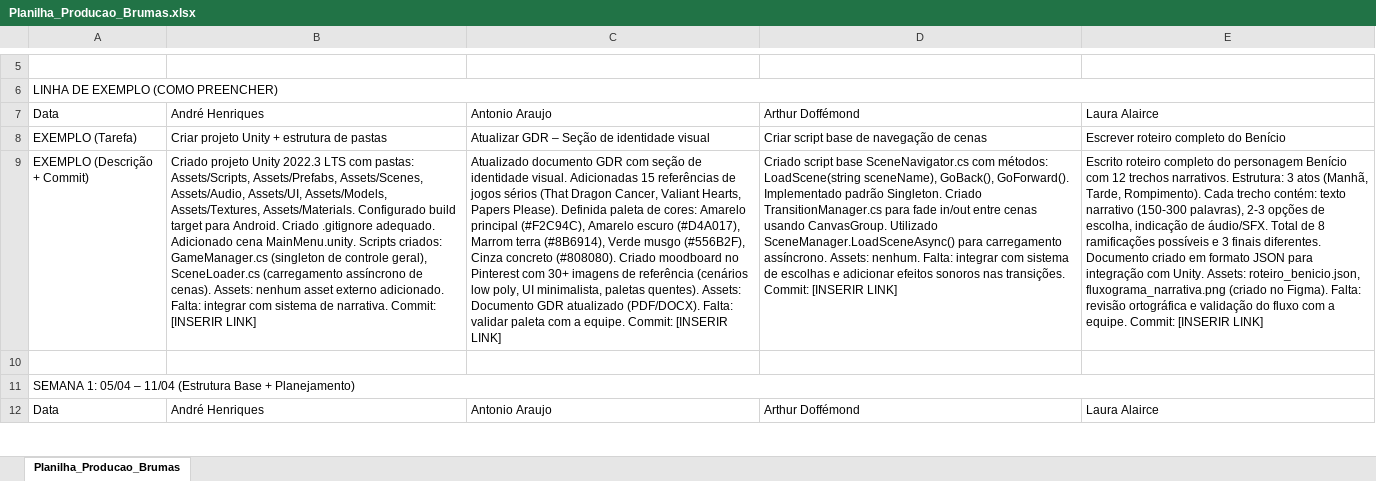
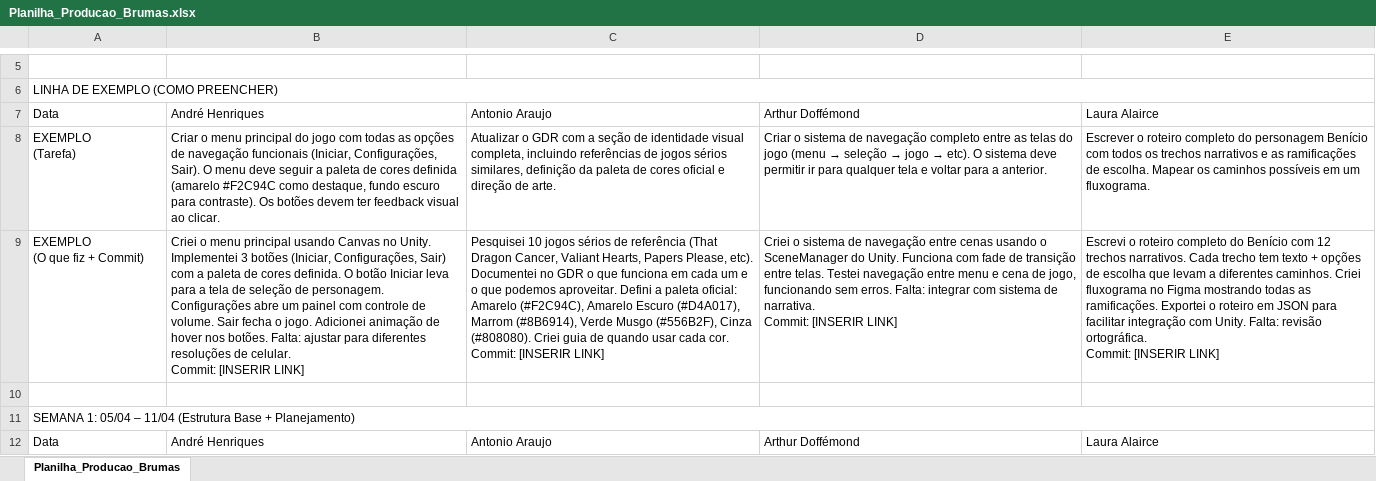
Before and after one commit to AndreHP950/Brumas, an Excel workbook: Planilha_Producao_Brumas.xlsx, sheet Planilha_Producao_Brumas, drawn as a sheet; only a part is shown, gaps mark what is left out; values as stored, in another font and other column widths than the file's, no cell formats; removed rows and columns are numbered as before the commit, all else as after; ↵ is a line break in a cell; the diff covers the shown part only; the diff names each change by its address in the sheet, - before the commit and + after, or states it on an @@ line.

```diff
--- a/Planilha_Producao_Brumas.xlsx (sheet Planilha_Producao_Brumas)
+++ b/Planilha_Producao_Brumas.xlsx (sheet Planilha_Producao_Brumas)
-row 8: EXEMPLO (Tarefa) | Criar projeto Unity + estrutura de pastas | Atualizar GDR – Seção de identidade visual | Criar script base de navegação de cenas | Escrever roteiro completo do Benício
-row 9: EXEMPLO (Descrição + Commit) | Criado projeto Unity 2022.3 LTS com pastas: Assets/Scripts, Assets/Prefabs, Assets/Scenes, Assets/Audio, Assets/UI, Assets/Models, Assets/Textures, Assets/Materials. Configurado build target para Android. Criado .gitignore adequado. Adicionado cena MainMenu.unity. Scripts criados: GameManager.cs (singleton de controle geral), SceneLoader.cs (carregamento assíncrono de cenas). Assets: nenhum asset externo adicionado. Falta: integrar com sistema de narrativa. Commit: [INSERIR LINK] | Atualizado documento GDR com seção de identidade visual. Adicionadas 15 referências de jogos sérios (That Dragon Cancer, Valiant Hearts, Papers Please). Definida paleta de cores: Amarelo principal (#F2C94C), Amarelo escuro (#D4A017), Marrom terra (#8B6914), Verde musgo (#556B2F), Cinza concreto (#808080). Criado moodboard no Pinterest com 30+ imagens de referência (cenários low poly, UI minimalista, paletas quentes). Assets: Documento GDR atualizado (PDF/DOCX). Falta: validar paleta com a equipe. Commit: [INSERIR LINK] | Criado script base SceneNavigator.cs com métodos: LoadScene(string sceneName), GoBack(), GoForward(). Implementado padrão Singleton. Criado TransitionManager.cs para fade in/out entre cenas usando CanvasGroup. Utilizado SceneManager.LoadSceneAsync() para carregamento assíncrono. Assets: nenhum. Falta: integrar com sistema de escolhas e adicionar efeitos sonoros nas transições. Commit: [INSERIR LINK] | Escrito roteiro completo do personagem Benício com 12 trechos narrativos. Estrutura: 3 atos (Manhã, Tarde, Rompimento). Cada trecho contém: texto narrativo (150-300 palavras), 2-3 opções de escolha, indicação de áudio/SFX. Total de 8 ramificações possíveis e 3 finais diferentes. Documento criado em formato JSON para integração com Unity. Assets: roteiro_benicio.json, fluxograma_narrativa.png (criado no Figma). Falta: revisão ortográfica e validação do fluxo com a equipe. Commit: [INSERIR LINK]
+row 8: EXEMPLO ↵ (Tarefa) | Criar o menu principal do jogo com todas as opções de navegação funcionais (Iniciar, Configurações, Sair). O menu deve seguir a paleta de cores definida (amarelo #F2C94C como destaque, fundo escuro para contraste). Os botões devem ter feedback visual ao clicar. | Atualizar o GDR com a seção de identidade visual completa, incluindo referências de jogos sérios similares, definição da paleta de cores oficial e direção de arte. | Criar o sistema de navegação completo entre as telas do jogo (menu → seleção → jogo → etc). O sistema deve permitir ir para qualquer tela e voltar para a anterior. | Escrever o roteiro completo do personagem Benício com todos os trechos narrativos e as ramificações de escolha. Mapear os caminhos possíveis em um fluxograma.
+row 9: EXEMPLO ↵ (O que fiz + Commit) | Criei o menu principal usando Canvas no Unity. Implementei 3 botões (Iniciar, Configurações, Sair) com a paleta de cores definida. O botão Iniciar leva para a tela de seleção de personagem. Configurações abre um painel com controle de volume. Sair fecha o jogo. Adicionei animação de hover nos botões. Falta: ajustar para diferentes resoluções de celular. ↵ Commit: [INSERIR LINK] | Pesquisei 10 jogos sérios de referência (That Dragon Cancer, Valiant Hearts, Papers Please, etc). Documentei no GDR o que funciona em cada um e o que podemos aproveitar. Defini a paleta oficial: Amarelo (#F2C94C), Amarelo Escuro (#D4A017), Marrom (#8B6914), Verde Musgo (#556B2F), Cinza (#808080). Criei guia de quando usar cada cor. ↵ Commit: [INSERIR LINK] | Criei o sistema de navegação entre cenas usando o SceneManager do Unity. Funciona com fade de transição entre telas. Testei navegação entre menu e cena de jogo, funcionando sem erros. Falta: integrar com sistema de narrativa. ↵ Commit: [INSERIR LINK] | Escrevi o roteiro completo do Benício com 12 trechos narrativos. Cada trecho tem texto + opções de escolha que levam a diferentes caminhos. Criei fluxograma no Figma mostrando todas as ramificações. Exportei o roteiro em JSON para facilitar integração com Unity. Falta: revisão ortográfica. ↵ Commit: [INSERIR LINK]
```
Also changed, not shown: 9 added rows, 9 removed rows and 36 edited cells elsewhere in this sheet, cell formats, 1 other file.
